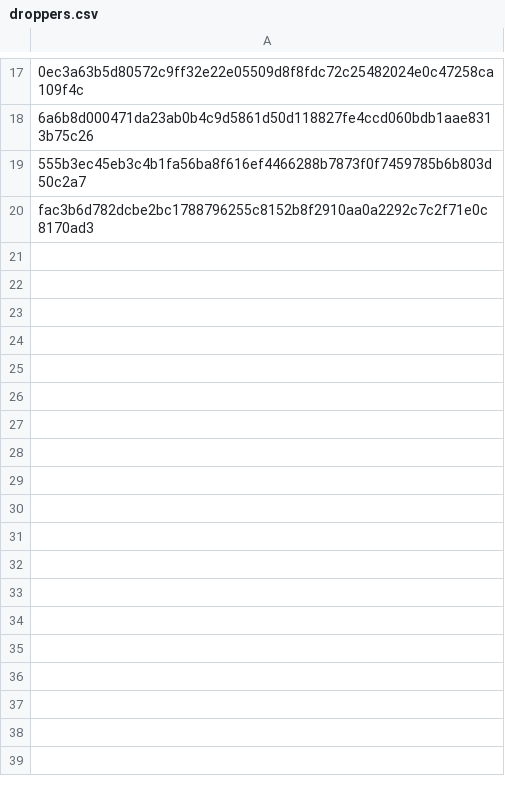
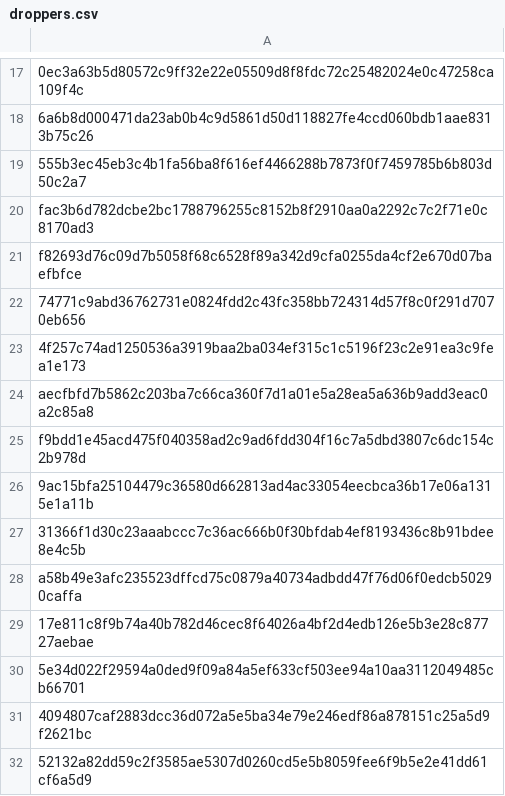
Before and after one commit to Zimperium/IOC, a CSV file: 2025-04-BTMOB-RAT/droppers.csv, drawn as a sheet; only a part is shown, gaps mark what is left out; the diff names each change by its address in the sheet, - before the commit and + after, or states it on an @@ line.

```diff
--- a/2025-04-BTMOB-RAT/droppers.csv
+++ b/2025-04-BTMOB-RAT/droppers.csv
+row 21: f82693d76c09d7b5058f68c6528f89a342d9cfa0255da4cf2e670d07baefbfce
+row 22: 74771c9abd36762731e0824fdd2c43fc358bb724314d57f8c0f291d7070eb656
+row 23: 4f257c74ad1250536a3919baa2ba034ef315c1c5196f23c2e91ea3c9fea1e173
+row 24: aecfbfd7b5862c203ba7c66ca360f7d1a01e5a28ea5a636b9add3eac0a2c85a8
+row 25: f9bdd1e45acd475f040358ad2c9ad6fdd304f16c7a5dbd3807c6dc154c2b978d
+row 26: 9ac15bfa25104479c36580d662813ad4ac33054eecbca36b17e06a1315e1a11b
+row 27: 31366f1d30c23aaabccc7c36ac666b0f30bfdab4ef8193436c8b91bdee8e4c5b
+row 28: a58b49e3afc235523dffcd75c0879a40734adbdd47f76d06f0edcb50290caffa
+row 29: 17e811c8f9b74a40b782d46cec8f64026a4bf2d4edb126e5b3e28c87727aebae
+row 30: 5e34d022f29594a0ded9f09a84a5ef633cf503ee94a10aa3112049485cb66701
+row 31: 4094807caf2883dcc36d072a5e5ba34e79e246edf86a878151c25a5d9f2621bc
+row 32: 52132a82dd59c2f3585ae5307d0260cd5e5b8059fee6f9b5e2e41dd61cf6a5d9
```
Also changed, not shown: 2025-04-BTMOB-RAT/payloads.csv.
